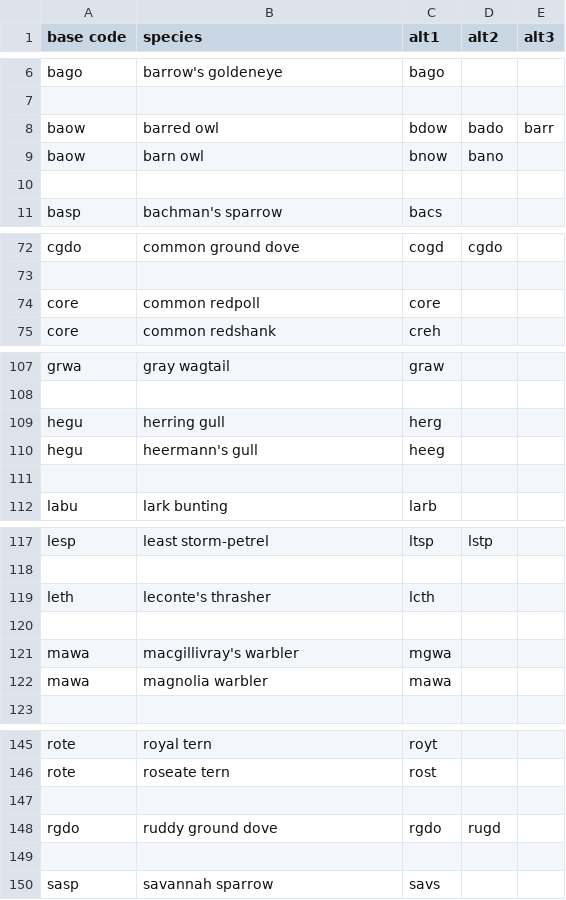
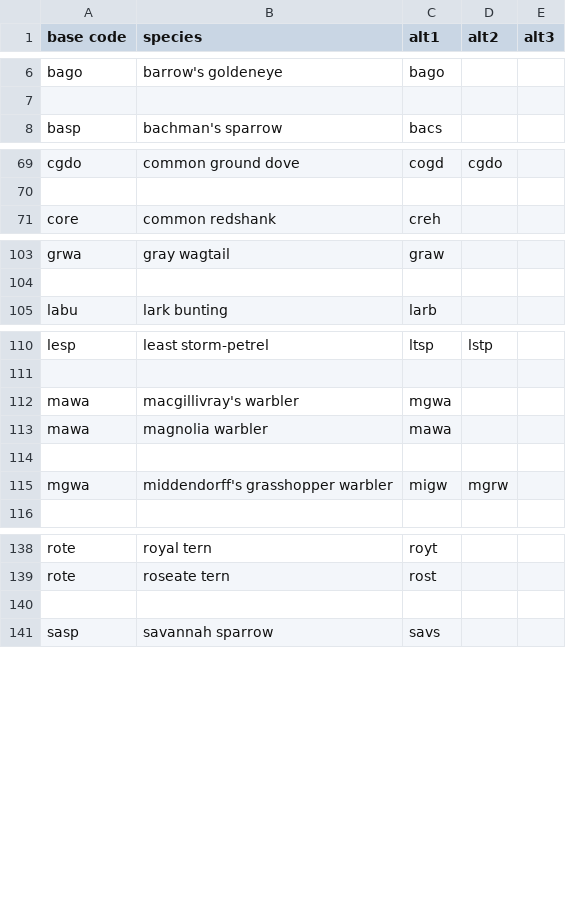
Before and after one commit to kfiala/AviSys-Clements, a CSV file: bandcode.exceptions.csv, drawn as a sheet; only a part is shown, gaps mark what is left out; removed rows and columns are numbered as before the commit, all else as after; the diff names each change by its address in the sheet, - before the commit and + after, or states it on an @@ line.

```diff
--- a/bandcode.exceptions.csv
+++ b/bandcode.exceptions.csv
-row 8: baow | barred owl | bdow | bado | barr
-row 9: baow | barn owl | bnow | bano
-row 10: (empty)
-row 74: core | common redpoll | core
-row 109: hegu | herring gull | herg
-row 110: hegu | heermann's gull | heeg
-row 111: (empty)
-row 119: leth | leconte's thrasher | lcth
-row 120: (empty)
+row 114: (empty)
+row 115: mgwa | middendorff's grasshopper warbler | migw | mgrw
-row 147: (empty)
-row 148: rgdo | ruddy ground dove | rgdo | rugd
```
Also changed, not shown: 4 other files.
